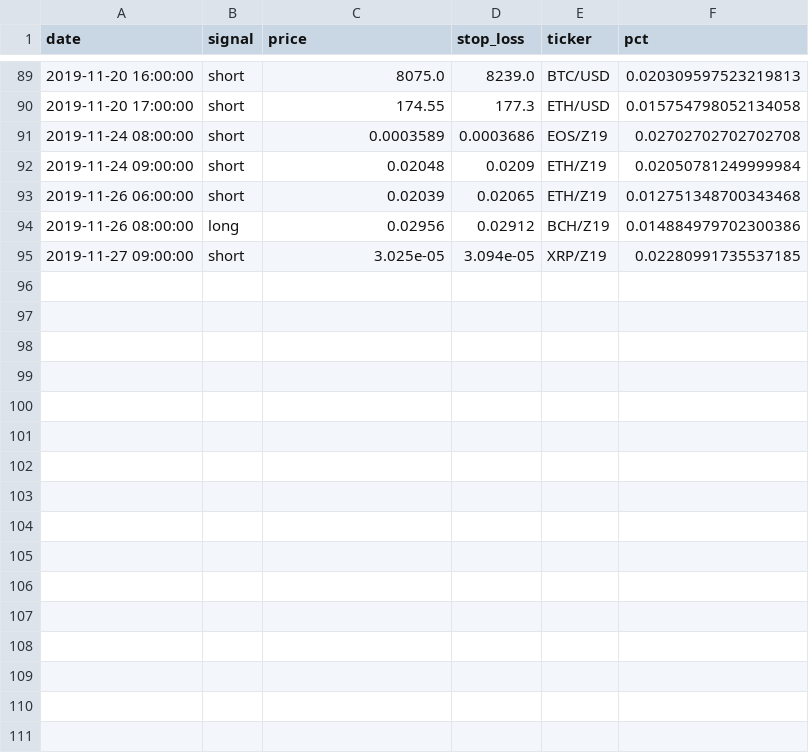
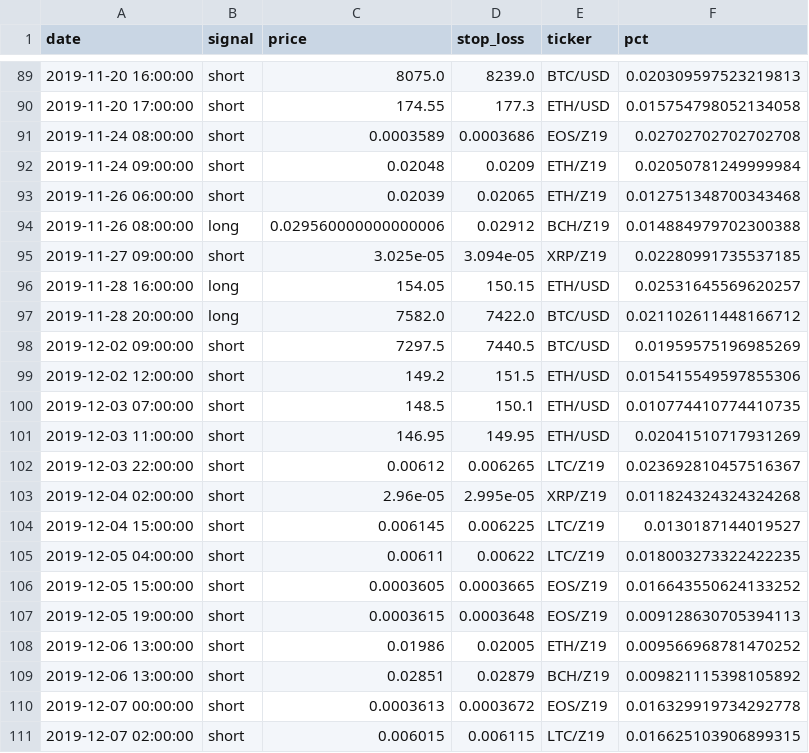
Before and after one commit to pegahcarter/All-Things-TA, a CSV file: data/signals/wc_elite.csv, drawn as a sheet; only a part is shown, gaps mark what is left out; the diff covers the shown part only.

Commit message:
Merge branch 'master' of github.com:carlfarterson/peter-signal

```diff
--- a/data/signals/wc_elite.csv
+++ b/data/signals/wc_elite.csv
@@ -93,3 +93,19 @@ date,signal,price,stop_loss,ticker,pct
 2019-11-26 06:00:00,short,0.02039,0.02065,ETH/Z19,0.012751348700343468
-2019-11-26 08:00:00,long,0.02956,0.02912,BCH/Z19,0.014884979702300386
+2019-11-26 08:00:00,long,0.029560000000000006,0.02912,BCH/Z19,0.014884979702300388
 2019-11-27 09:00:00,short,3.025e-05,3.094e-05,XRP/Z19,0.02280991735537185
+2019-11-28 16:00:00,long,154.05,150.15,ETH/USD,0.02531645569620257
+2019-11-28 20:00:00,long,7582.0,7422.0,BTC/USD,0.021102611448166712
+2019-12-02 09:00:00,short,7297.5,7440.5,BTC/USD,0.01959575196985269
+2019-12-02 12:00:00,short,149.2,151.5,ETH/USD,0.015415549597855306
+2019-12-03 07:00:00,short,148.5,150.1,ETH/USD,0.010774410774410735
+2019-12-03 11:00:00,short,146.95,149.95,ETH/USD,0.02041510717931269
+2019-12-03 22:00:00,short,0.00612,0.006265,LTC/Z19,0.023692810457516367
+2019-12-04 02:00:00,short,2.96e-05,2.995e-05,XRP/Z19,0.011824324324324268
+2019-12-04 15:00:00,short,0.006145,0.006225,LTC/Z19,0.0130187144019527
+2019-12-05 04:00:00,short,0.00611,0.00622,LTC/Z19,0.018003273322422235
+2019-12-05 15:00:00,short,0.0003605,0.0003665,EOS/Z19,0.016643550624133252
+2019-12-05 19:00:00,short,0.0003615,0.0003648,EOS/Z19,0.009128630705394113
+2019-12-06 13:00:00,short,0.01986,0.02005,ETH/Z19,0.009566968781470252
+2019-12-06 13:00:00,short,0.02851,0.02879,BCH/Z19,0.009821115398105892
+2019-12-07 00:00:00,short,0.0003613,0.0003672,EOS/Z19,0.016329919734292778
+2019-12-07 02:00:00,short,0.006015,0.006115,LTC/Z19,0.016625103906899315
```
Also changed, not shown: 8 edited cells elsewhere in this file, data/signals/atta_insiders.csv, 1 other file.
